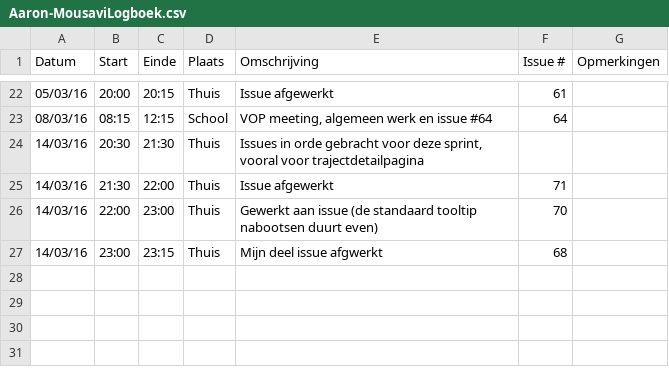
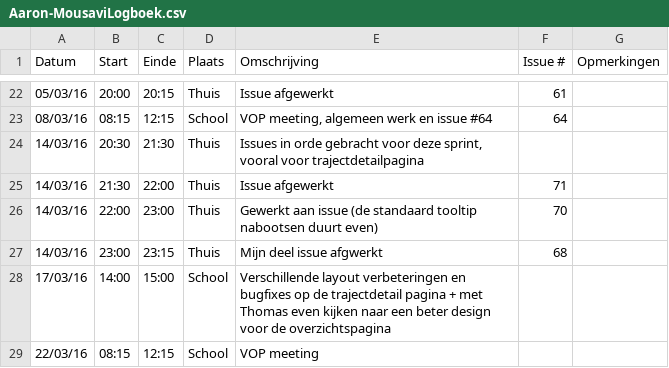
Before and after one commit to verkeergent/Traffic-Travel-Time-Analyzer-4, a CSV file: Aaron-MousaviLogboek.csv, drawn as a sheet; only a part is shown, gaps mark what is left out.

Commit message:
Logboek update

```diff
--- a/Aaron-MousaviLogboek.csv
+++ b/Aaron-MousaviLogboek.csv
@@ -27 +27,3 @@ Datum,Start,Einde,Plaats,Omschrijving,Issue #,Opmerkingen
 14/03/16,23:00,23:15,Thuis,Mijn deel issue afgwerkt,68,
+17/03/16,14:00,15:00,School,Verschillende layout verbeteringen en bugfixes op de trajectdetail pagina + met Thomas even kijken naar een beter design voor de overzichtspagina,,
+22/03/16,08:15,12:15,School,VOP meeting,,
```
